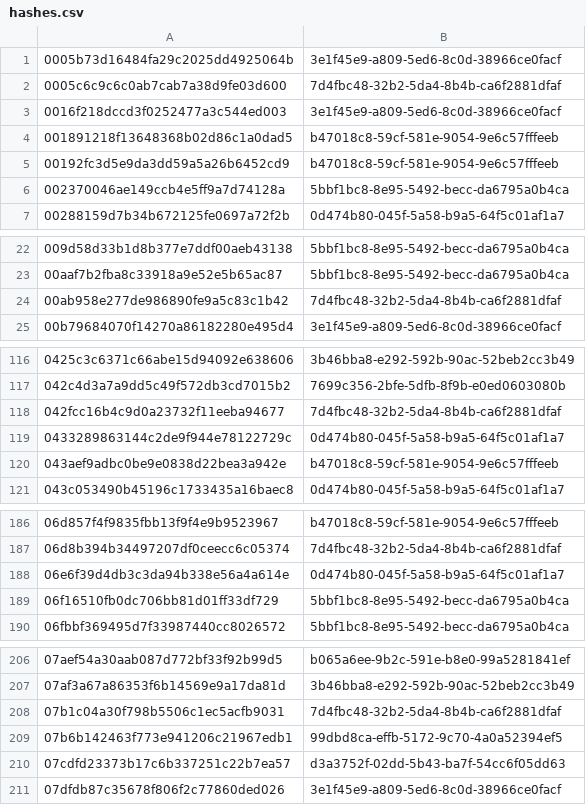
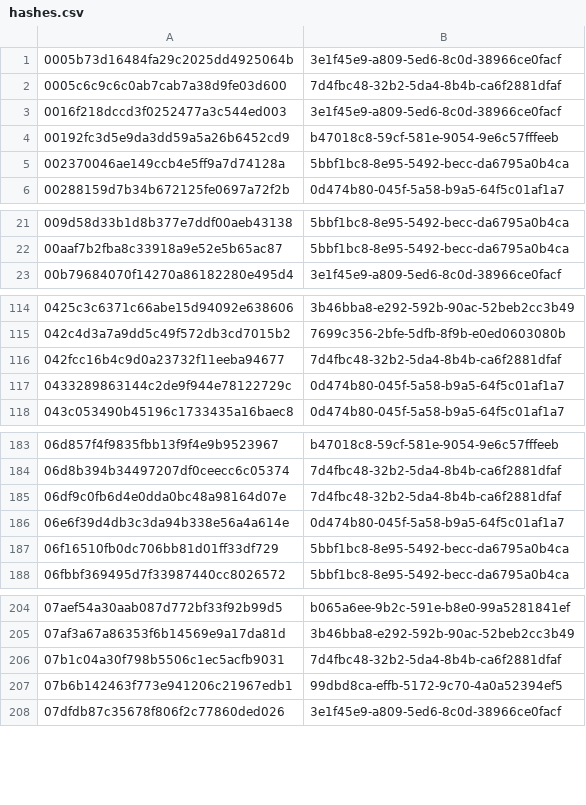
Before and after one commit to AliceGrey/ferromagnet-feed, a CSV file: misp/hashes.csv, drawn as a sheet; only a part is shown, gaps mark what is left out; the diff covers the shown part only.

```diff
--- a/misp/hashes.csv
+++ b/misp/hashes.csv
@@ -3,3 +3,2 @@
 0016f218dccd3f0252477a3c544ed003,3e1f45e9-a809-5ed6-8c0d-38966ce0facf
-001891218f13648368b02d86c1a0dad5,b47018c8-59cf-581e-9054-9e6c57fffeeb
 00192fc3d5e9da3dd59a5a26b6452cd9,b47018c8-59cf-581e-9054-9e6c57fffeeb
@@ -23,3 +22,2 @@
 00aaf7b2fba8c33918a9e52e5b65ac87,5bbf1bc8-8e95-5492-becc-da6795a0b4ca
-00ab958e277de986890fe9a5c83c1b42,7d4fbc48-32b2-5da4-8b4b-ca6f2881dfaf
 00b79684070f14270a86182280e495d4,3e1f45e9-a809-5ed6-8c0d-38966ce0facf
@@ -119,3 +117,2 @@
 0433289863144c2de9f944e78122729c,0d474b80-045f-5a58-b9a5-64f5c01af1a7
-043aef9adbc0be9e0838d22bea3a942e,b47018c8-59cf-581e-9054-9e6c57fffeeb
 043c053490b45196c1733435a16baec8,0d474b80-045f-5a58-b9a5-64f5c01af1a7
@@ -187,2 +184,3 @@
 06d8b394b34497207df0ceecc6c05374,7d4fbc48-32b2-5da4-8b4b-ca6f2881dfaf
+06df9c0fb6d4e0dda0bc48a98164d07e,7d4fbc48-32b2-5da4-8b4b-ca6f2881dfaf
 06e6f39d4db3c3da94b338e56a4a614e,0d474b80-045f-5a58-b9a5-64f5c01af1a7
@@ -209,3 +207,2 @@
 07b6b142463f773e941206c21967edb1,99dbd8ca-effb-5172-9c70-4a0a52394ef5
-07cdfd23373b17c6b337251c22b7ea57,d3a3752f-02dd-5b43-ba7f-54cc6f05dd63
 07dfdb87c35678f806f2c77860ded026,3e1f45e9-a809-5ed6-8c0d-38966ce0facf
```
Also changed, not shown: 2 added rows and 43 removed rows elsewhere in this file, 30 other files.
